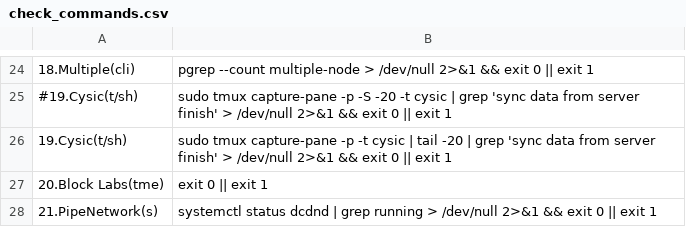
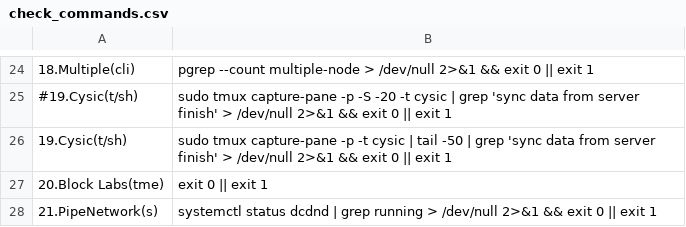
Before and after one commit to repchinskiy/cryptologo, a CSV file: check_commands.csv, drawn as a sheet; only a part is shown, gaps mark what is left out.

```diff
--- a/check_commands.csv
+++ b/check_commands.csv
@@ -25,3 +25,3 @@
 #19.Cysic(t/sh);sudo tmux capture-pane -p -S -20 -t cysic | grep 'sync data from server finish' > /dev/null 2>&1 && exit 0 || exit 1
-19.Cysic(t/sh);sudo tmux capture-pane -p -t cysic | tail -20 | grep 'sync data from server finish' > /dev/null 2>&1 && exit 0 || exit 1
+19.Cysic(t/sh);sudo tmux capture-pane -p -t cysic | tail -50 | grep 'sync data from server finish' > /dev/null 2>&1 && exit 0 || exit 1
 20.Block Labs(tme);exit 0 || exit 1
```
Also changed, not shown: check_commands_13.csv.
